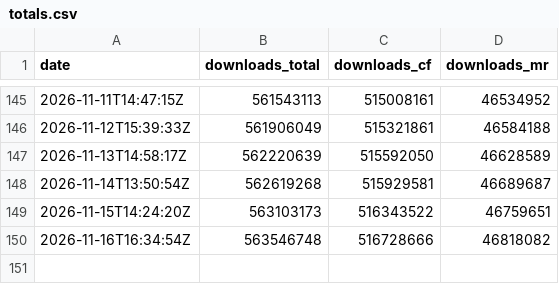
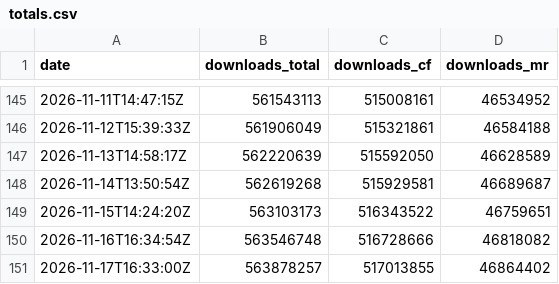
Before and after one commit to CorgiTaco/corgitaco.github.io, a CSV file: data/history/mods/totals.csv, drawn as a sheet; only a part is shown, gaps mark what is left out.

```diff
--- a/data/history/mods/totals.csv
+++ b/data/history/mods/totals.csv
@@ -150 +150,2 @@ date,downloads_total,downloads_cf,downloads_mr
 2026-11-16T16:34:54Z,563546748,516728666,46818082
+2026-11-17T16:33:00Z,563878257,517013855,46864402
```
Also changed, not shown: data/history/mods/curseforge/1070751-curseforge.csv, data/history/mods/curseforge/1077985-curseforge.csv, 50 other files.
